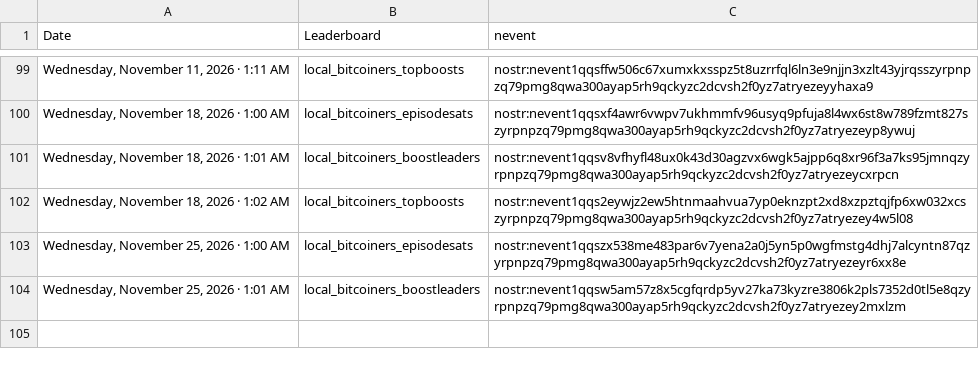
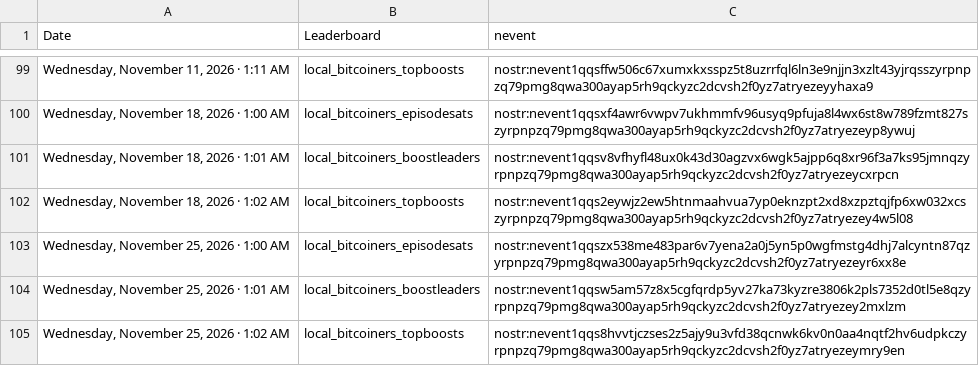
Before and after one commit to ReedBTC/localbitcoiners, a CSV file: data/leaderboards.csv, drawn as a sheet; only a part is shown, gaps mark what is left out.

Commit message:
Update sats log

```diff
--- a/data/leaderboards.csv
+++ b/data/leaderboards.csv
@@ -104 +104,2 @@
 "Wednesday, November 25, 2026 · 1:01 AM",local_bitcoiners_boostleaders,nostr:nevent1qqsw5am57z8x5cgfqrdp5yv27ka73kyzre3806k2pls7352d0tl5e8qzyrpnpzq79pmg8qwa300ayap5rh9qckyzc2dcvsh2f0yz7atryezey2mxlzm
+"Wednesday, November 25, 2026 · 1:02 AM",local_bitcoiners_topboosts,nostr:nevent1qqs8hvvtjczses2z5ajy9u3vfd38qcnwk6kv0n0aa4nqtf2hv6udpkczyrpnpzq79pmg8qwa300ayap5rh9qckyzc2dcvsh2f0yz7atryezeymry9en
```
